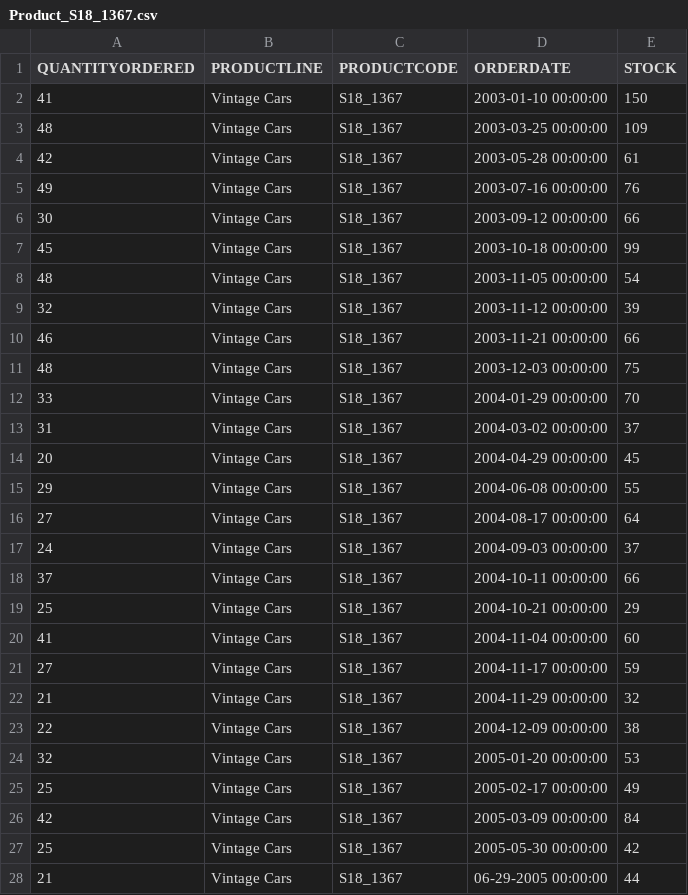
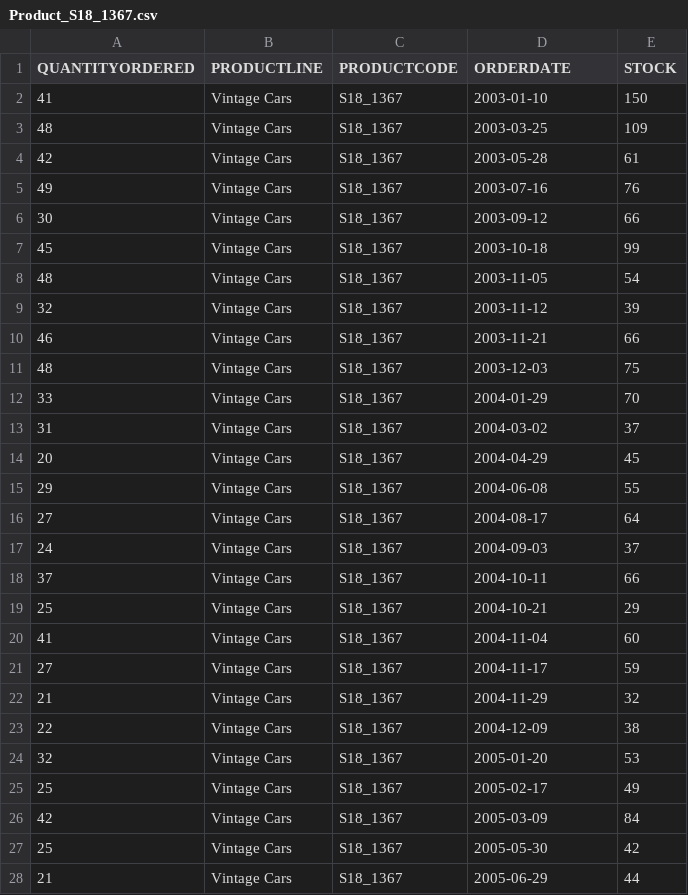
Before and after one commit to Andresmahu/Basic_Data_Analysis, a CSV file: DataBases/Product_S18_1367.csv, drawn as a sheet.

```diff
--- a/DataBases/Product_S18_1367.csv
+++ b/DataBases/Product_S18_1367.csv
@@ -1,28 +1,28 @@
 QUANTITYORDERED,PRODUCTLINE,PRODUCTCODE,ORDERDATE,STOCK
-41,Vintage Cars,S18_1367,2003-01-10 00:00:00,150
-48,Vintage Cars,S18_1367,2003-03-25 00:00:00,109
-42,Vintage Cars,S18_1367,2003-05-28 00:00:00,61
-49,Vintage Cars,S18_1367,2003-07-16 00:00:00,76
-30,Vintage Cars,S18_1367,2003-09-12 00:00:00,66
-45,Vintage Cars,S18_1367,2003-10-18 00:00:00,99
-48,Vintage Cars,S18_1367,2003-11-05 00:00:00,54
-32,Vintage Cars,S18_1367,2003-11-12 00:00:00,39
-46,Vintage Cars,S18_1367,2003-11-21 00:00:00,66
-48,Vintage Cars,S18_1367,2003-12-03 00:00:00,75
-33,Vintage Cars,S18_1367,2004-01-29 00:00:00,70
-31,Vintage Cars,S18_1367,2004-03-02 00:00:00,37
-20,Vintage Cars,S18_1367,2004-04-29 00:00:00,45
-29,Vintage Cars,S18_1367,2004-06-08 00:00:00,55
-27,Vintage Cars,S18_1367,2004-08-17 00:00:00,64
-24,Vintage Cars,S18_1367,2004-09-03 00:00:00,37
-37,Vintage Cars,S18_1367,2004-10-11 00:00:00,66
-25,Vintage Cars,S18_1367,2004-10-21 00:00:00,29
-41,Vintage Cars,S18_1367,2004-11-04 00:00:00,60
-27,Vintage Cars,S18_1367,2004-11-17 00:00:00,59
-21,Vintage Cars,S18_1367,2004-11-29 00:00:00,32
-22,Vintage Cars,S18_1367,2004-12-09 00:00:00,38
-32,Vintage Cars,S18_1367,2005-01-20 00:00:00,53
-25,Vintage Cars,S18_1367,2005-02-17 00:00:00,49
-42,Vintage Cars,S18_1367,2005-03-09 00:00:00,84
-25,Vintage Cars,S18_1367,2005-05-30 00:00:00,42
-21,Vintage Cars,S18_1367,06-29-2005 00:00:00,44
+41,Vintage Cars,S18_1367,2003-01-10,150
+48,Vintage Cars,S18_1367,2003-03-25,109
+42,Vintage Cars,S18_1367,2003-05-28,61
+49,Vintage Cars,S18_1367,2003-07-16,76
+30,Vintage Cars,S18_1367,2003-09-12,66
+45,Vintage Cars,S18_1367,2003-10-18,99
+48,Vintage Cars,S18_1367,2003-11-05,54
+32,Vintage Cars,S18_1367,2003-11-12,39
+46,Vintage Cars,S18_1367,2003-11-21,66
+48,Vintage Cars,S18_1367,2003-12-03,75
+33,Vintage Cars,S18_1367,2004-01-29,70
+31,Vintage Cars,S18_1367,2004-03-02,37
+20,Vintage Cars,S18_1367,2004-04-29,45
+29,Vintage Cars,S18_1367,2004-06-08,55
+27,Vintage Cars,S18_1367,2004-08-17,64
+24,Vintage Cars,S18_1367,2004-09-03,37
+37,Vintage Cars,S18_1367,2004-10-11,66
+25,Vintage Cars,S18_1367,2004-10-21,29
+41,Vintage Cars,S18_1367,2004-11-04,60
+27,Vintage Cars,S18_1367,2004-11-17,59
+21,Vintage Cars,S18_1367,2004-11-29,32
+22,Vintage Cars,S18_1367,2004-12-09,38
+32,Vintage Cars,S18_1367,2005-01-20,53
+25,Vintage Cars,S18_1367,2005-02-17,49
+42,Vintage Cars,S18_1367,2005-03-09,84
+25,Vintage Cars,S18_1367,2005-05-30,42
+21,Vintage Cars,S18_1367,2005-06-29,44
```
Also changed, not shown: DataBases/Product_S12_3891.csv, DataBases/Product_S18_3320.csv, 37 other files.
